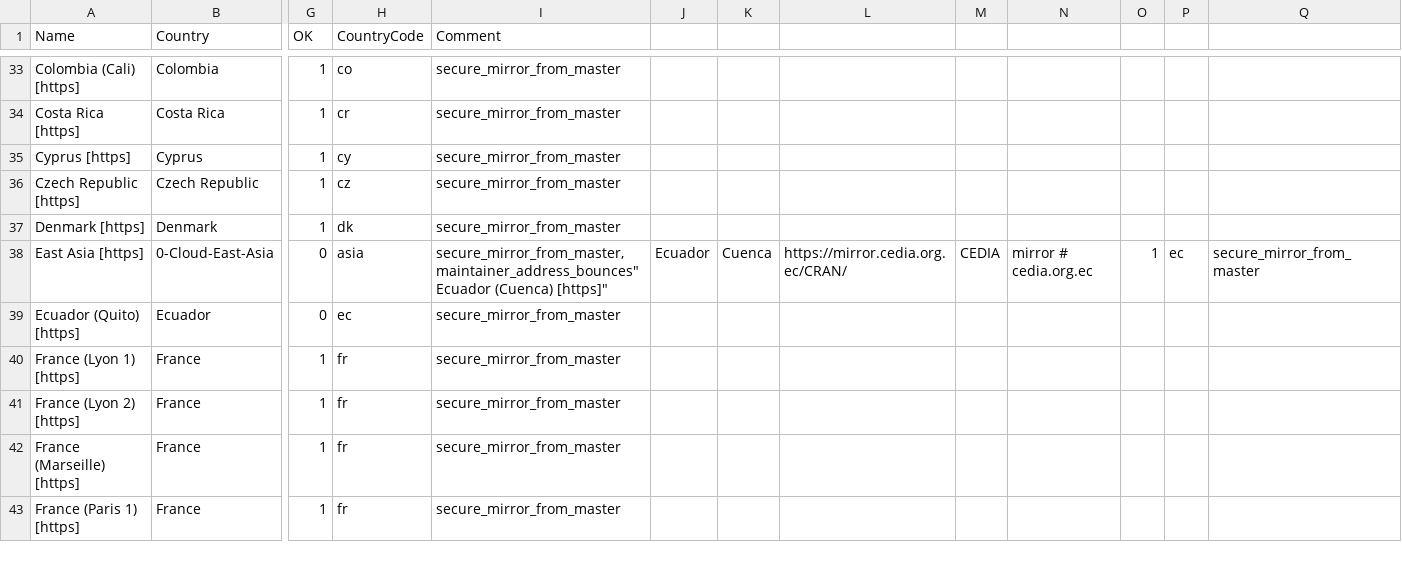
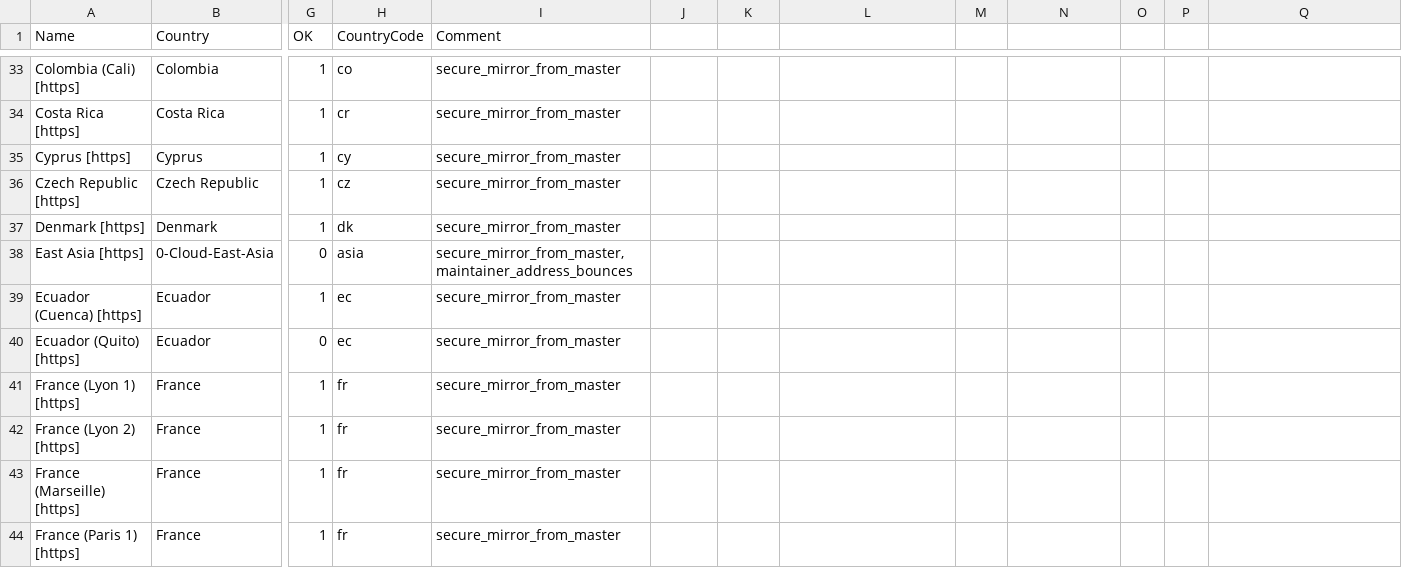
Before and after one commit to daroczig/R-weblate-fork, a CSV file: doc/CRAN_mirrors.csv, drawn as a sheet; only a part is shown, gaps mark what is left out; rows hold the shown columns only; ↵ is a line break in a cell; the diff names each change by its address in the sheet, - before the commit and + after, or states it on an @@ line.

Commit message:
Tweaks.
git-svn-id: https://svn.r-project.org/R/trunk@85709 00db46b3-68df-0310-9c12-caf00c1e9a41

```diff
--- a/doc/CRAN_mirrors.csv
+++ b/doc/CRAN_mirrors.csv
-I38 (Comment): secure_mirror_from_master,maintainer_address_bounces" ↵ Ecuador (Cuenca) [https]"
+I38 (Comment): secure_mirror_from_master,maintainer_address_bounces
-J38: Ecuador
+J38: (empty)
-K38: Cuenca
+K38: (empty)
-L38: https://mirror.cedia.org.ec/CRAN/
+L38: (empty)
-M38: CEDIA
+M38: (empty)
-N38: mirror # cedia.org.ec
+N38: (empty)
-O38: 1
+O38: (empty)
-P38: ec
+P38: (empty)
-Q38: secure_mirror_from_master
+Q38: (empty)
+row 39: Ecuador (Cuenca) [https] | Ecuador | 1 | ec | secure_mirror_from_master
```
